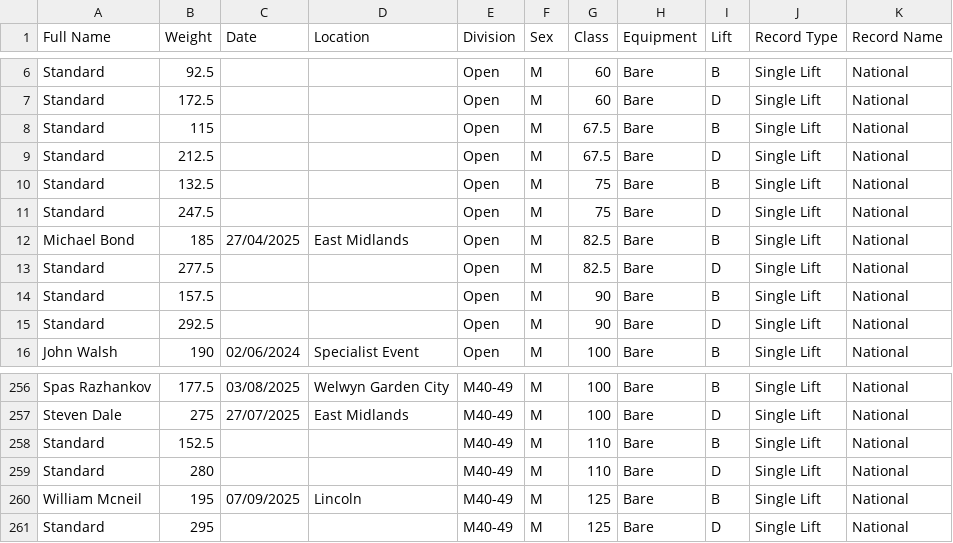
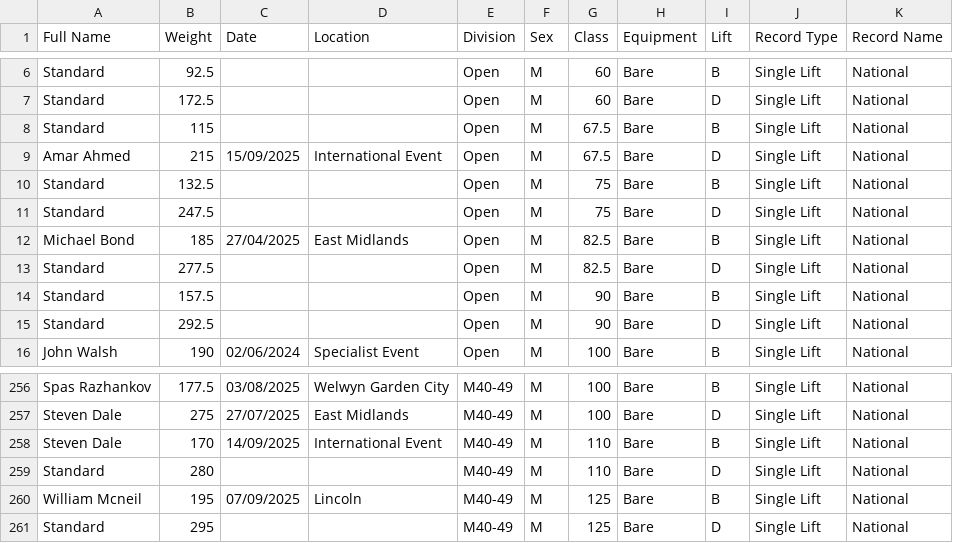
Before and after one commit to AdamWRPF/records, a CSV file: Records Master Sheet.csv, drawn as a sheet; only a part is shown, gaps mark what is left out.

Commit message:
Add files via upload

```diff
--- a/Records Master Sheet.csv
+++ b/Records Master Sheet.csv
@@ -8,3 +8,3 @@ Standard,172.5,,,Open,M,60,Bare,D,Single Lift,National
 Standard,115,,,Open,M,67.5,Bare,B,Single Lift,National
-Standard,212.5,,,Open,M,67.5,Bare,D,Single Lift,National
+Amar Ahmed,215,15/09/2025,International Event,Open,M,67.5,Bare,D,Single Lift,National
 Standard,132.5,,,Open,M,75,Bare,B,Single Lift,National
@@ -257,3 +257,3 @@ Spas Razhankov,177.5,03/08/2025,Welwyn Garden City,M40-49,M,100,Bare,B,Single Li
 Steven Dale,275,27/07/2025,East Midlands,M40-49,M,100,Bare,D,Single Lift,National
-Standard,152.5,,,M40-49,M,110,Bare,B,Single Lift,National
+Steven Dale,170,14/09/2025,International Event,M40-49,M,110,Bare,B,Single Lift,National
 Standard,280,,,M40-49,M,110,Bare,D,Single Lift,National
```
